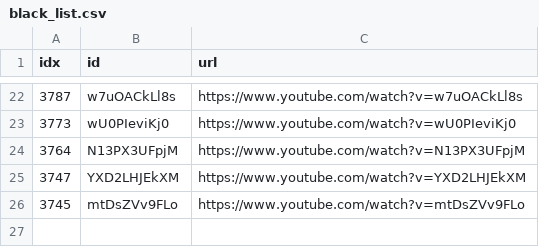
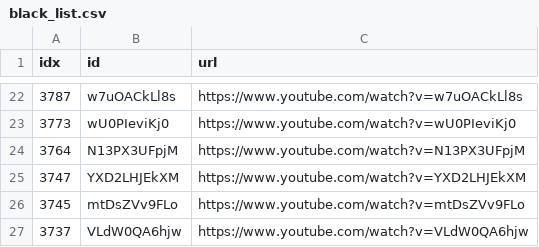
Before and after one commit to sumsjp/Drberg, a CSV file: src/black_list.csv, drawn as a sheet; only a part is shown, gaps mark what is left out; the diff names each change by its address in the sheet, - before the commit and + after, or states it on an @@ line.

```diff
--- a/src/black_list.csv
+++ b/src/black_list.csv
+row 27: 3737 | VLdW0QA6hjw | https://www.youtube.com/watch?v=VLdW0QA6hjw
```
Also changed, not shown: src/video_list.csv, 22 other files.
